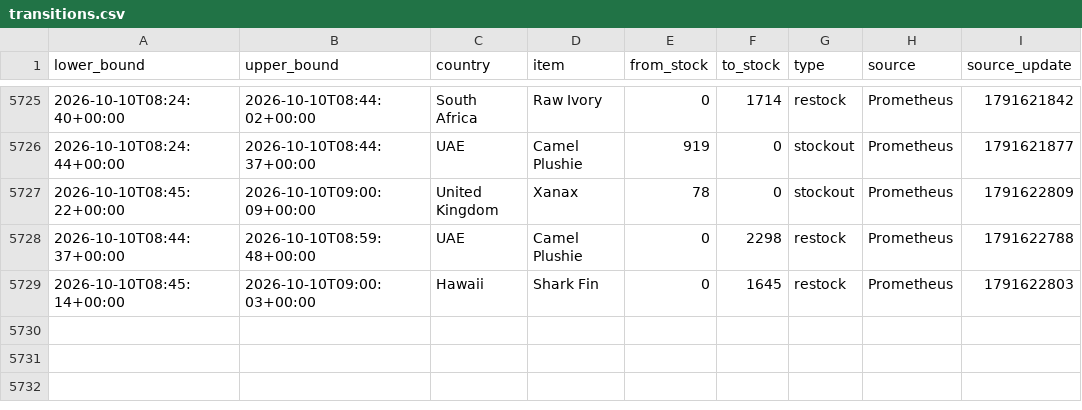
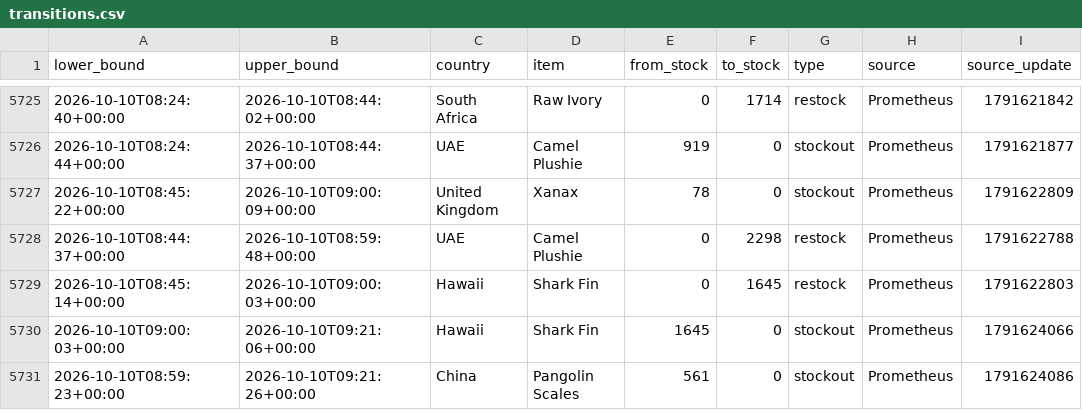
Before and after one commit to hansrsrian/Hans-data-collector, a CSV file: data/transitions.csv, drawn as a sheet; only a part is shown, gaps mark what is left out; the diff names each change by its address in the sheet, - before the commit and + after, or states it on an @@ line.

Commit message:
Data measurement

```diff
--- a/data/transitions.csv
+++ b/data/transitions.csv
+row 5730: 2026-10-10T09:00:03+00:00 | 2026-10-10T09:21:06+00:00 | Hawaii | Shark Fin | 1645 | 0 | stockout | Prometheus | 1791624066
+row 5731: 2026-10-10T08:59:23+00:00 | 2026-10-10T09:21:26+00:00 | China | Pangolin Scales | 561 | 0 | stockout | Prometheus | 1791624086
```
Also changed, not shown: data/source_health.csv, 4 other files.
